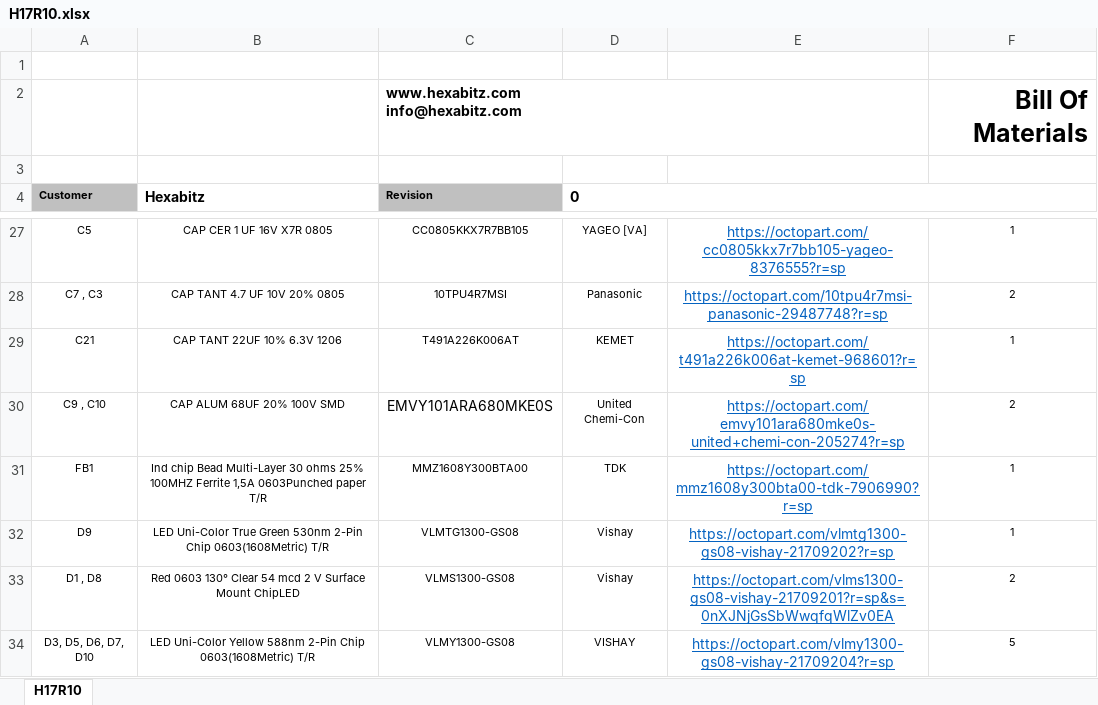
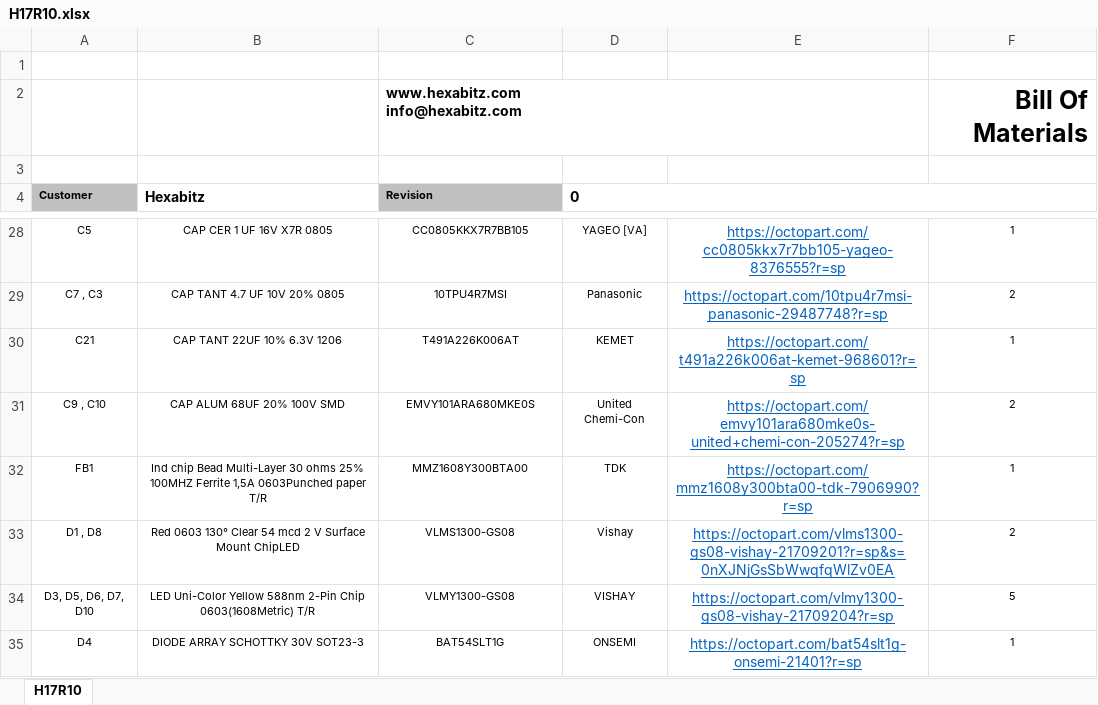
Before and after one commit to HexabitzPlatform/H17R1x-Hardware, an Excel workbook: H17R10/Released/BOM/H17R10.xlsx, sheet H17R10, drawn as a sheet; only a part is shown, gaps mark what is left out; the shorter side is filled out with more unchanged rows; values as stored, in another font and other column widths than the file's, no borders; charts and pictures not drawn; removed rows and columns are numbered as before the commit, all else as after; the diff covers the shown part only; the diff names each change by its address in the sheet, - before the commit and + after, or states it on an @@ line.

```diff
--- a/H17R10/Released/BOM/H17R10.xlsx (sheet H17R10)
+++ b/H17R10/Released/BOM/H17R10.xlsx (sheet H17R10)
@@ C31 text size: smaller @@
-row 32: D9 | LED Uni-Color True Green 530nm 2-Pin Chip 0603(1608Metric) T/R | VLMTG1300-GS08 | Vishay | https://octopart.com/vlmtg1300-gs08-vishay-21709202?r=sp | 1
```
Also changed, not shown: 1 added row, 7 edited cells and cell formats elsewhere in this sheet, charts or pictures, 17 other files.
